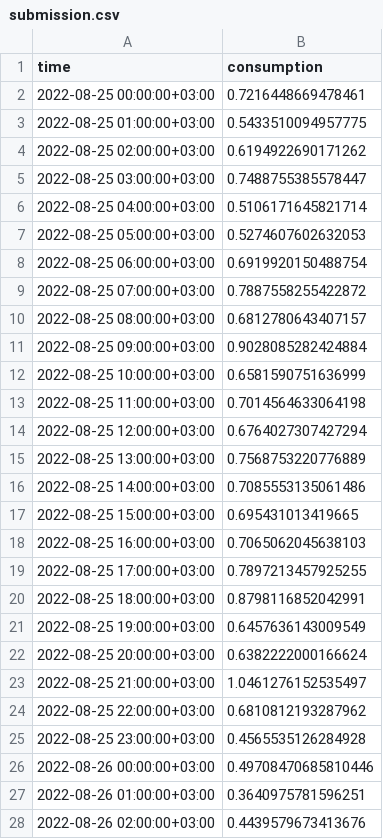
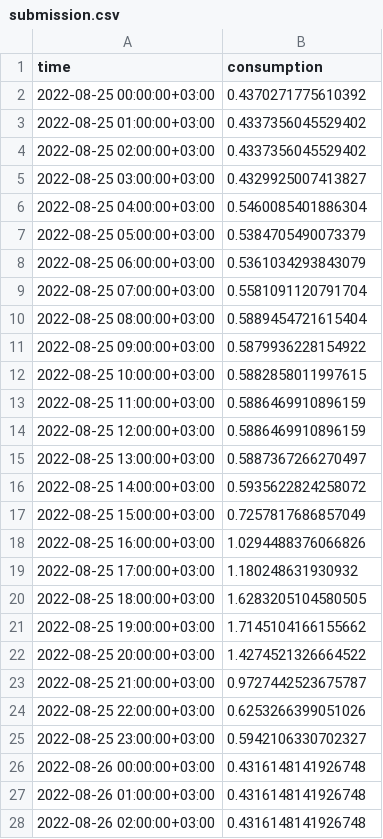
Before and after one commit to TKunnapuu/ElectricityConsumptionPrediction, a CSV file: submission.csv, drawn as a sheet; only a part is shown; the diff covers the shown part only.

Commit message:
Apply sin function to hour. Submission #3

```diff
--- a/submission.csv
+++ b/submission.csv
@@ -1,28 +1,28 @@
 time,consumption
-2022-08-25 00:00:00+03:00,0.7216448669478461
-2022-08-25 01:00:00+03:00,0.5433510094957775
-2022-08-25 02:00:00+03:00,0.6194922690171262
-2022-08-25 03:00:00+03:00,0.7488755385578447
-2022-08-25 04:00:00+03:00,0.5106171645821714
-2022-08-25 05:00:00+03:00,0.5274607602632053
-2022-08-25 06:00:00+03:00,0.6919920150488754
-2022-08-25 07:00:00+03:00,0.7887558255422872
-2022-08-25 08:00:00+03:00,0.6812780643407157
-2022-08-25 09:00:00+03:00,0.9028085282424884
-2022-08-25 10:00:00+03:00,0.6581590751636999
-2022-08-25 11:00:00+03:00,0.7014564633064198
-2022-08-25 12:00:00+03:00,0.6764027307427294
-2022-08-25 13:00:00+03:00,0.7568753220776889
-2022-08-25 14:00:00+03:00,0.7085553135061486
-2022-08-25 15:00:00+03:00,0.695431013419665
-2022-08-25 16:00:00+03:00,0.7065062045638103
-2022-08-25 17:00:00+03:00,0.7897213457925255
-2022-08-25 18:00:00+03:00,0.8798116852042991
-2022-08-25 19:00:00+03:00,0.6457636143009549
-2022-08-25 20:00:00+03:00,0.6382222000166624
-2022-08-25 21:00:00+03:00,1.0461276152535497
-2022-08-25 22:00:00+03:00,0.6810812193287962
-2022-08-25 23:00:00+03:00,0.4565535126284928
-2022-08-26 00:00:00+03:00,0.49708470685810446
-2022-08-26 01:00:00+03:00,0.3640975781596251
-2022-08-26 02:00:00+03:00,0.4439579673413676
+2022-08-25 00:00:00+03:00,0.4370271775610392
+2022-08-25 01:00:00+03:00,0.4337356045529402
+2022-08-25 02:00:00+03:00,0.4337356045529402
+2022-08-25 03:00:00+03:00,0.4329925007413827
+2022-08-25 04:00:00+03:00,0.5460085401886304
+2022-08-25 05:00:00+03:00,0.5384705490073379
+2022-08-25 06:00:00+03:00,0.5361034293843079
+2022-08-25 07:00:00+03:00,0.5581091120791704
+2022-08-25 08:00:00+03:00,0.5889454721615404
+2022-08-25 09:00:00+03:00,0.5879936228154922
+2022-08-25 10:00:00+03:00,0.5882858011997615
+2022-08-25 11:00:00+03:00,0.5886469910896159
+2022-08-25 12:00:00+03:00,0.5886469910896159
+2022-08-25 13:00:00+03:00,0.5887367266270497
+2022-08-25 14:00:00+03:00,0.5935622824258072
+2022-08-25 15:00:00+03:00,0.7257817686857049
+2022-08-25 16:00:00+03:00,1.0294488376066826
+2022-08-25 17:00:00+03:00,1.180248631930932
+2022-08-25 18:00:00+03:00,1.6283205104580505
+2022-08-25 19:00:00+03:00,1.7145104166155662
+2022-08-25 20:00:00+03:00,1.4274521326664522
+2022-08-25 21:00:00+03:00,0.9727442523675787
+2022-08-25 22:00:00+03:00,0.6253266399051026
+2022-08-25 23:00:00+03:00,0.5942106330702327
+2022-08-26 00:00:00+03:00,0.4316148141926748
+2022-08-26 01:00:00+03:00,0.4316148141926748
+2022-08-26 02:00:00+03:00,0.4316148141926748
```
Also changed, not shown: 141 edited cells elsewhere in this file, 1 other file.
